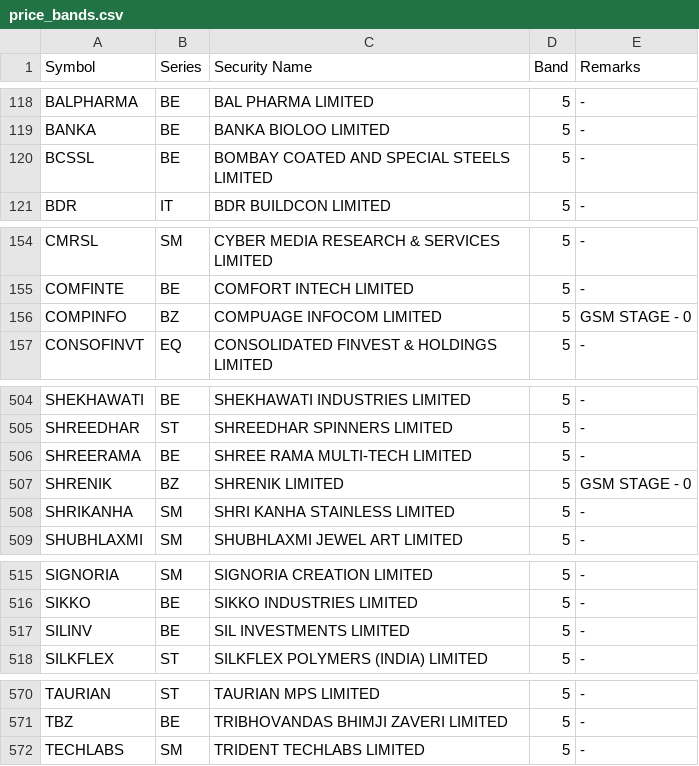
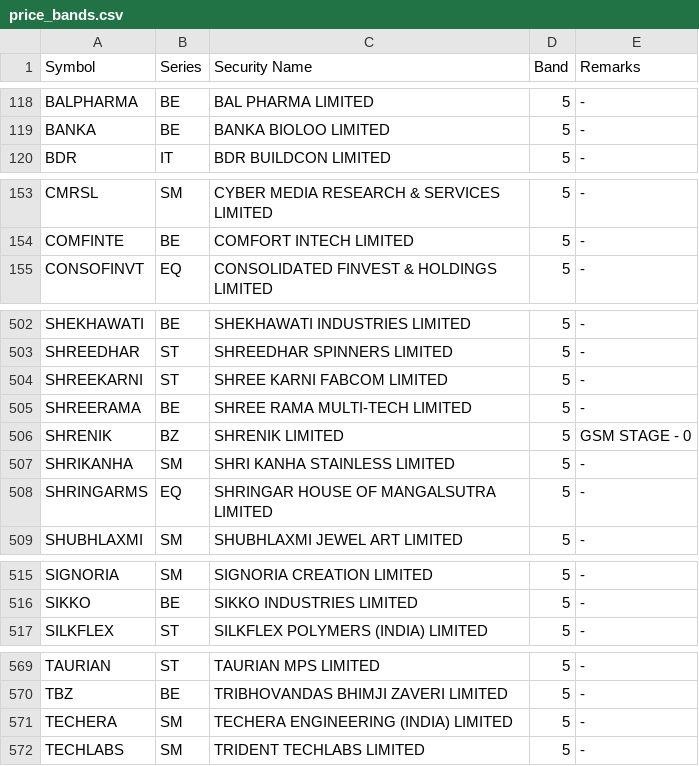
Before and after one commit to Dimansee/FnO, a CSV file: research/data/price_bands.csv, drawn as a sheet; only a part is shown, gaps mark what is left out; the diff covers the shown part only.

```diff
--- a/research/data/price_bands.csv
+++ b/research/data/price_bands.csv
@@ -119,3 +119,2 @@ BALPHARMA,BE,BAL PHARMA LIMITED,5,-
 BANKA,BE,BANKA BIOLOO LIMITED,5,-
-BCSSL,BE,BOMBAY COATED AND SPECIAL STEELS LIMITED,5,-
 BDR,IT,BDR BUILDCON LIMITED,5,-
@@ -155,3 +154,2 @@ CMRSL,SM,CYBER MEDIA RESEARCH & SERVICES LIMITED,5,-
 COMFINTE,BE,COMFORT INTECH LIMITED,5,-
-COMPINFO,BZ,COMPUAGE INFOCOM LIMITED,5,GSM STAGE - 0
 CONSOFINVT,EQ,CONSOLIDATED FINVEST & HOLDINGS LIMITED,5,-
@@ -505,2 +503,3 @@ SHEKHAWATI,BE,SHEKHAWATI INDUSTRIES LIMITED,5,-
 SHREEDHAR,ST,SHREEDHAR SPINNERS LIMITED,5,-
+SHREEKARNI,ST,SHREE KARNI FABCOM LIMITED,5,-
 SHREERAMA,BE,SHREE RAMA MULTI-TECH LIMITED,5,-
@@ -508,2 +507,3 @@ SHRENIK,BZ,SHRENIK LIMITED,5,GSM STAGE - 0
 SHRIKANHA,SM,SHRI KANHA STAINLESS LIMITED,5,-
+SHRINGARMS,EQ,SHRINGAR HOUSE OF MANGALSUTRA LIMITED,5,-
 SHUBHLAXMI,SM,SHUBHLAXMI JEWEL ART LIMITED,5,-
@@ -516,3 +516,2 @@ SIGNORIA,SM,SIGNORIA CREATION LIMITED,5,-
 SIKKO,BE,SIKKO INDUSTRIES LIMITED,5,-
-SILINV,BE,SIL INVESTMENTS LIMITED,5,-
 SILKFLEX,ST,SILKFLEX POLYMERS (INDIA) LIMITED,5,-
@@ -571,2 +570,3 @@ TAURIAN,ST,TAURIAN MPS LIMITED,5,-
 TBZ,BE,TRIBHOVANDAS BHIMJI ZAVERI LIMITED,5,-
+TECHERA,SM,TECHERA ENGINEERING (INDIA) LIMITED,5,-
 TECHLABS,SM,TRIDENT TECHLABS LIMITED,5,-
```
Also changed, not shown: 4 added rows, 5 removed rows and 3 edited cells elsewhere in this file, 3 other files.
